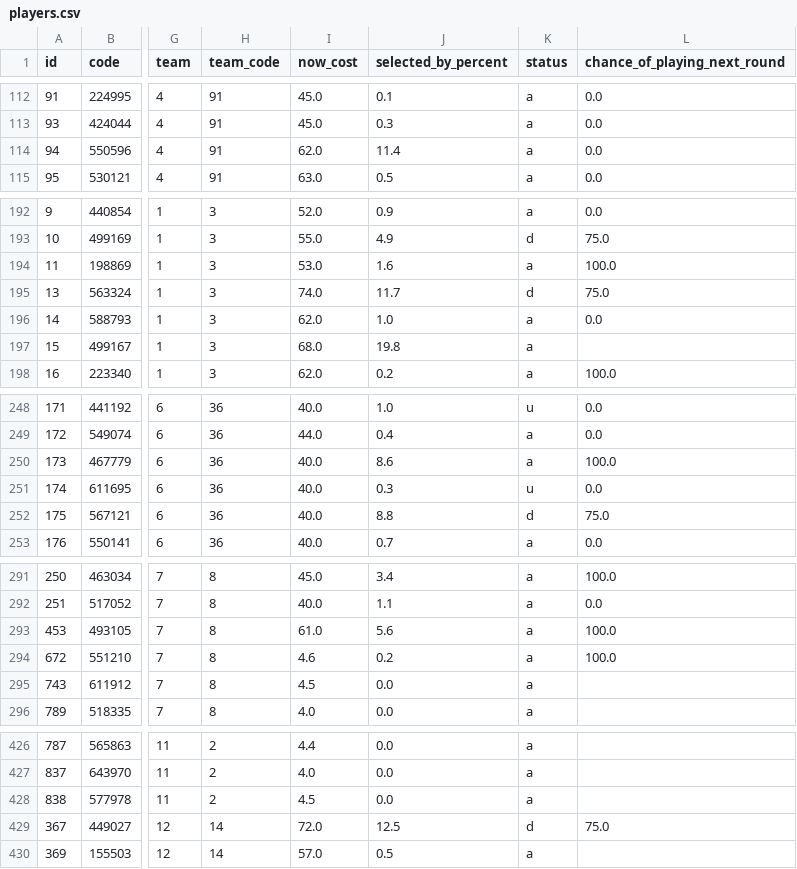
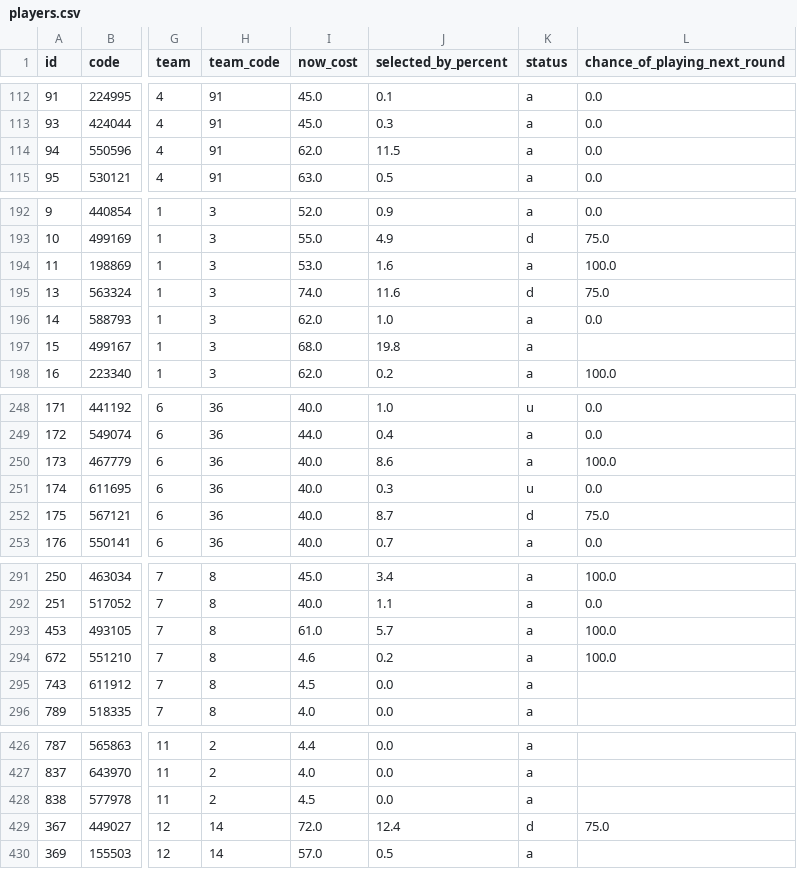
Before and after one commit to quocanhdayyy/footballmanager, a CSV file: data/players.csv, drawn as a sheet; only a part is shown, gaps mark what is left out; the diff covers the shown part only; the diff names each change by its address in the sheet, - before the commit and + after, or states it on an @@ line.

Commit message:
Pipeline run 2026-09-29 21:32 UTC

```diff
--- a/data/players.csv
+++ b/data/players.csv
-J114 (selected_by_percent): 11.4
+J114 (selected_by_percent): 11.5
-J195 (selected_by_percent): 11.7
+J195 (selected_by_percent): 11.6
-J252 (selected_by_percent): 8.8
+J252 (selected_by_percent): 8.7
-J293 (selected_by_percent): 5.6
+J293 (selected_by_percent): 5.7
-J429 (selected_by_percent): 12.5
+J429 (selected_by_percent): 12.4
```
Also changed, not shown: 2 edited cells elsewhere in this file.
